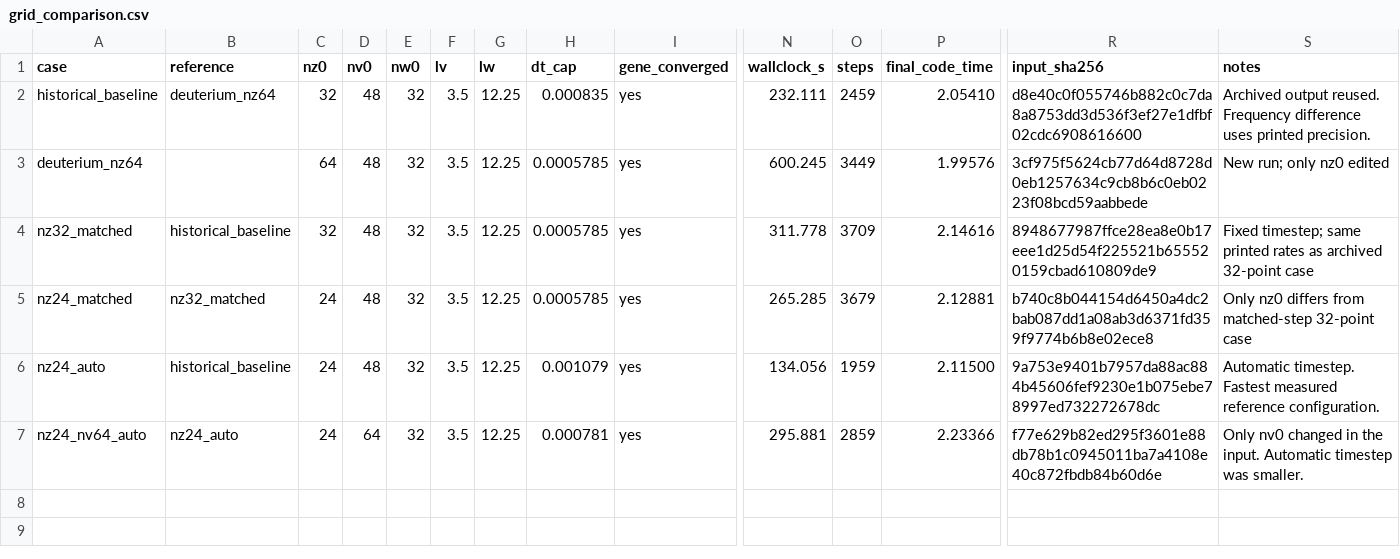
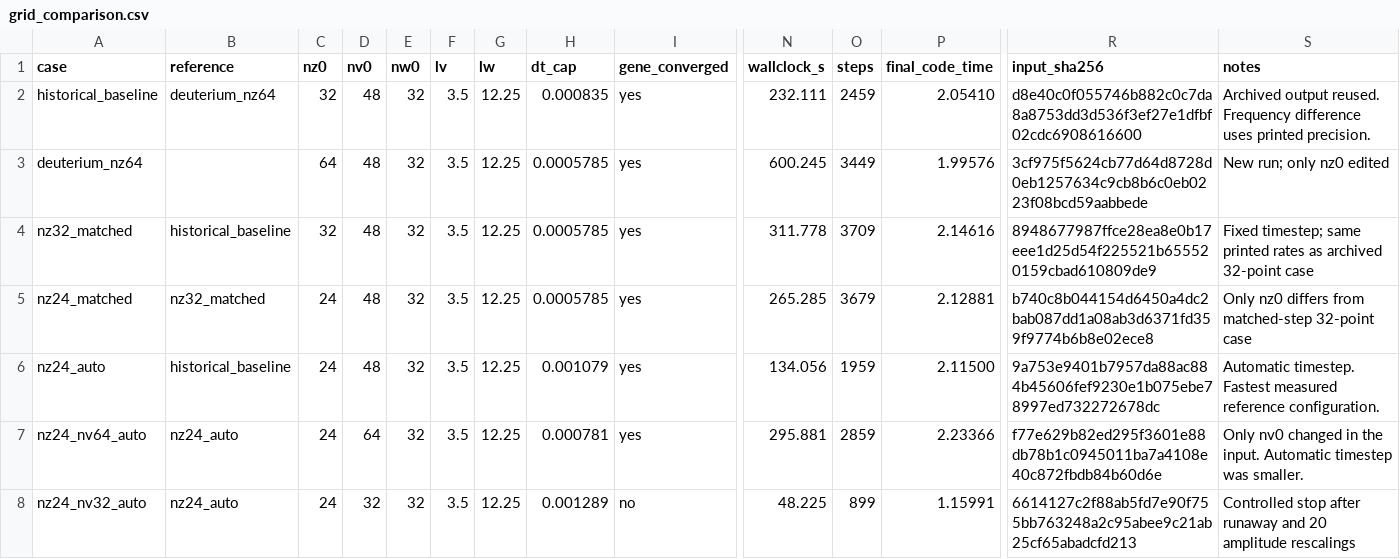
Before and after one commit to santoshzaero/gene-dipole-plasma-stability, a CSV file: benchmarks/grid_comparison.csv, drawn as a sheet; only a part is shown, gaps mark what is left out; rows hold the shown columns only; the diff names each change by its address in the sheet, - before the commit and + after, or states it on an @@ line.

```diff
--- a/benchmarks/grid_comparison.csv
+++ b/benchmarks/grid_comparison.csv
+row 8: nz24_nv32_auto | nz24_auto | 24 | 32 | 32 | 3.5 | 12.25 | 0.001289 | no | 48.225 | 899 | 1.15991 | 6614127c2f88ab5fd7e90f755bb763248a2c95abee9c21ab25cf65abadcfd213 | Controlled stop after runaway and 20 amplitude rescalings
```
Also changed, not shown: results/convergence/deuterium_nv48_nv64/runs.csv, results/convergence/deuterium_nv48_nv64/source_sha256.csv, 10 other files.
